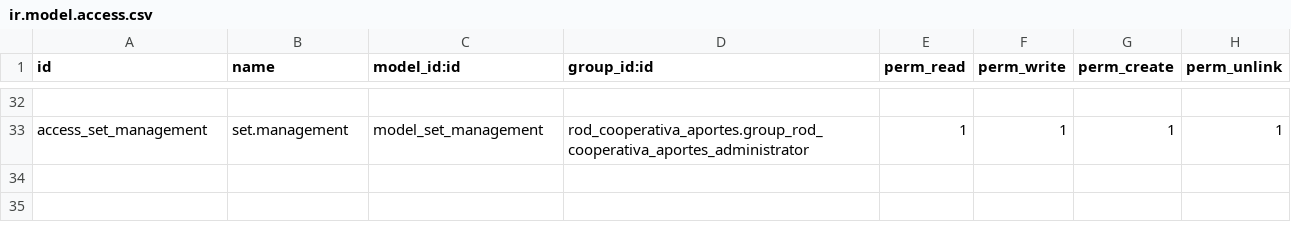
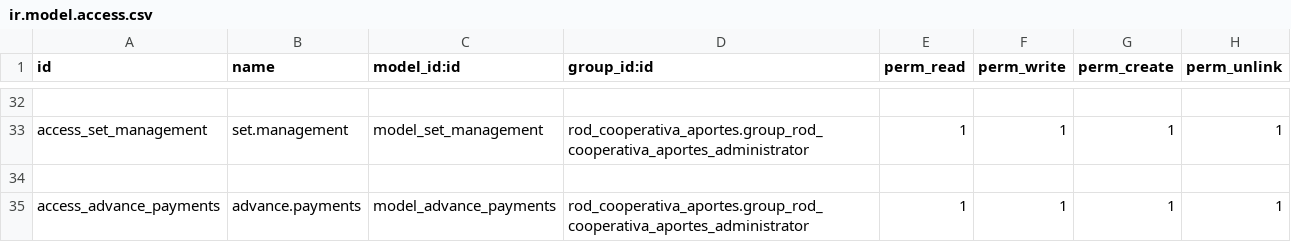
Before and after one commit to k1llRod/rod_cooperativa_aportes, a CSV file: security/ir.model.access.csv, drawn as a sheet; only a part is shown, gaps mark what is left out; the diff names each change by its address in the sheet, - before the commit and + after, or states it on an @@ line.

Commit message:
[FIX][ADD] advance_payments
Se agrago modelos de pagos adelantados

```diff
--- a/security/ir.model.access.csv
+++ b/security/ir.model.access.csv
+row 34: (empty)
+row 35: access_advance_payments | advance.payments | model_advance_payments | rod_cooperativa_aportes.group_rod_cooperativa_aportes_administrator | 1 | 1 | 1 | 1
```
Also changed, not shown: 12 other files.
